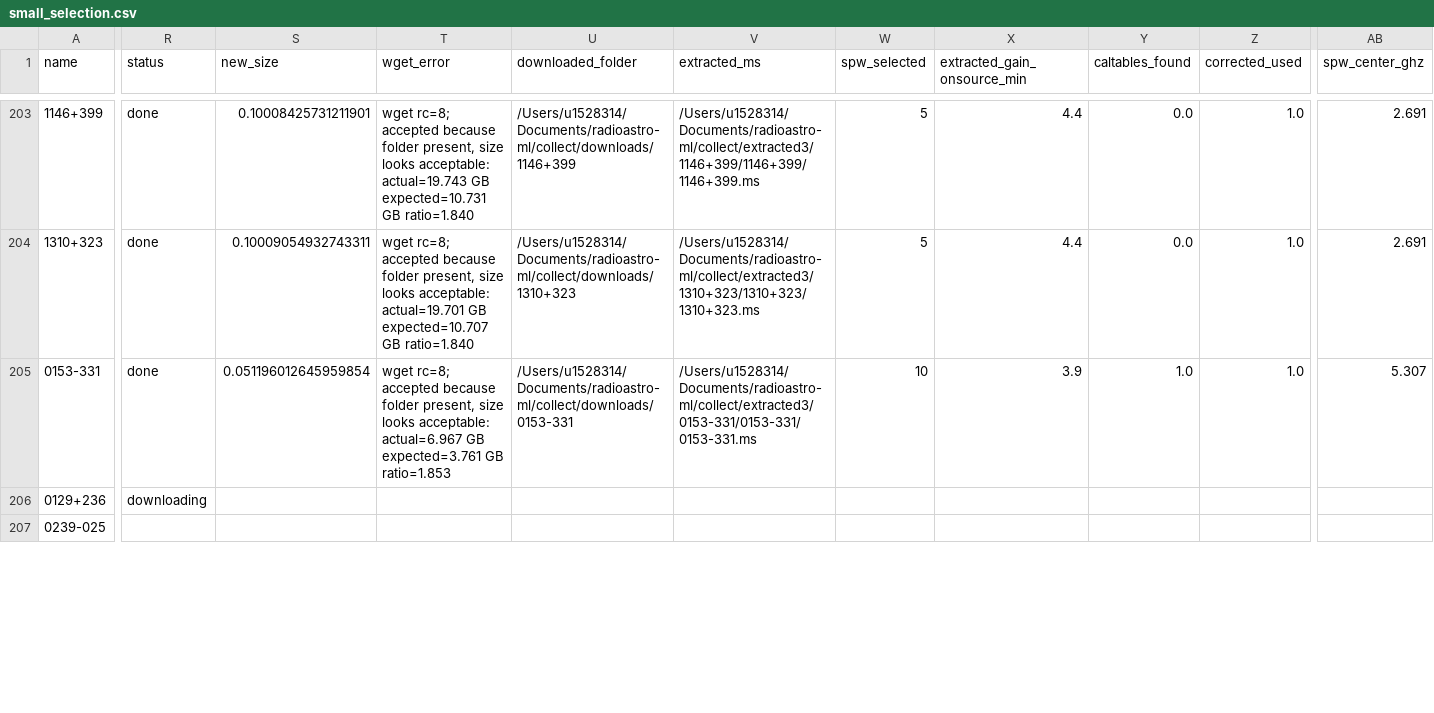
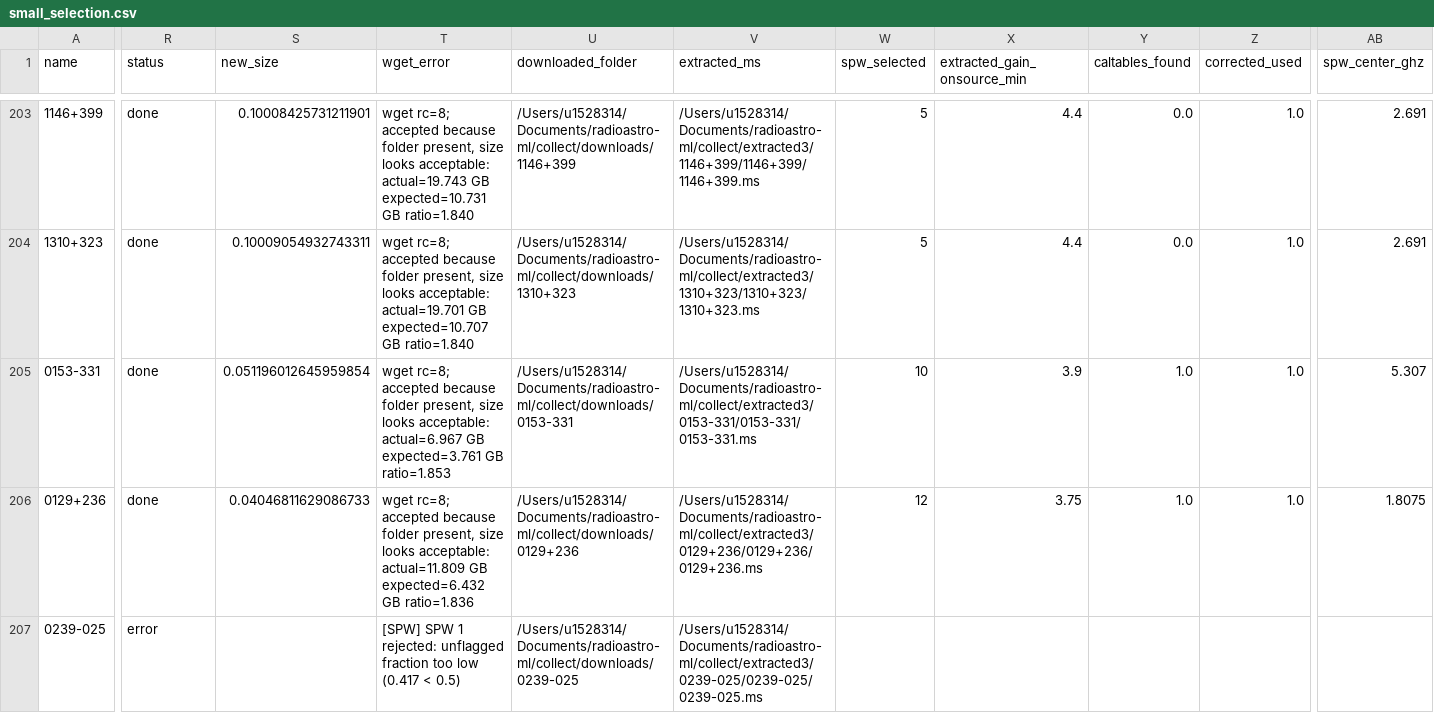
Before and after one commit to simonpedrogonzalez/radioastro-ml, a CSV file: collect/small_subset/small_selection.csv, drawn as a sheet; only a part is shown, gaps mark what is left out; the diff covers the shown part only; the diff names each change by its address in the sheet, - before the commit and + after, or states it on an @@ line.

```diff
--- a/collect/small_subset/small_selection.csv
+++ b/collect/small_subset/small_selection.csv
-R206 (status): downloading
+R206 (status): done
-S206 (new_size): (empty)
+S206 (new_size): 0.04046811629086733
-T206 (wget_error): (empty)
+T206 (wget_error): wget rc=8; accepted because folder present, size looks acceptable: actual=11.809 GB expected=6.432 GB ratio=1.836
-U206 (downloaded_folder): (empty)
+U206 (downloaded_folder): /Users/u1528314/Documents/radioastro-ml/collect/downloads/0129+236
-V206 (extracted_ms): (empty)
+V206 (extracted_ms): /Users/u1528314/Documents/radioastro-ml/collect/extracted3/0129+236/0129+236/0129+236.ms
-W206 (spw_selected): (empty)
+W206 (spw_selected): 12
-X206 (extracted_gain_onsource_min): (empty)
+X206 (extracted_gain_onsource_min): 3.75
-Y206 (caltables_found): (empty)
+Y206 (caltables_found): 1.0
-Z206 (corrected_used): (empty)
+Z206 (corrected_used): 1.0
-AB206 (spw_center_ghz): (empty)
+AB206 (spw_center_ghz): 1.8075
-R207 (status): (empty)
+R207 (status): error
-T207 (wget_error): (empty)
+T207 (wget_error): [SPW] SPW 1 rejected: unflagged fraction too low (0.417 < 0.5)
-U207 (downloaded_folder): (empty)
+U207 (downloaded_folder): /Users/u1528314/Documents/radioastro-ml/collect/downloads/0239-025
-V207 (extracted_ms): (empty)
+V207 (extracted_ms): /Users/u1528314/Documents/radioastro-ml/collect/extracted3/0239-025/0239-025/0239-025.ms
```
Also changed, not shown: 52 edited cells elsewhere in this file, 7 other files.
